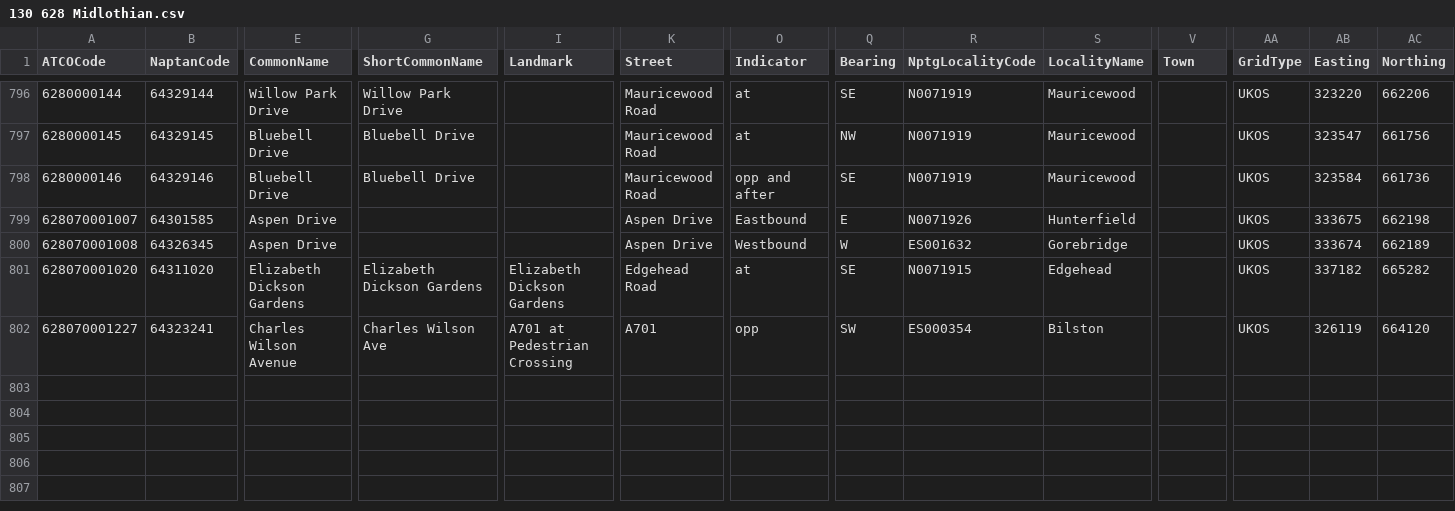
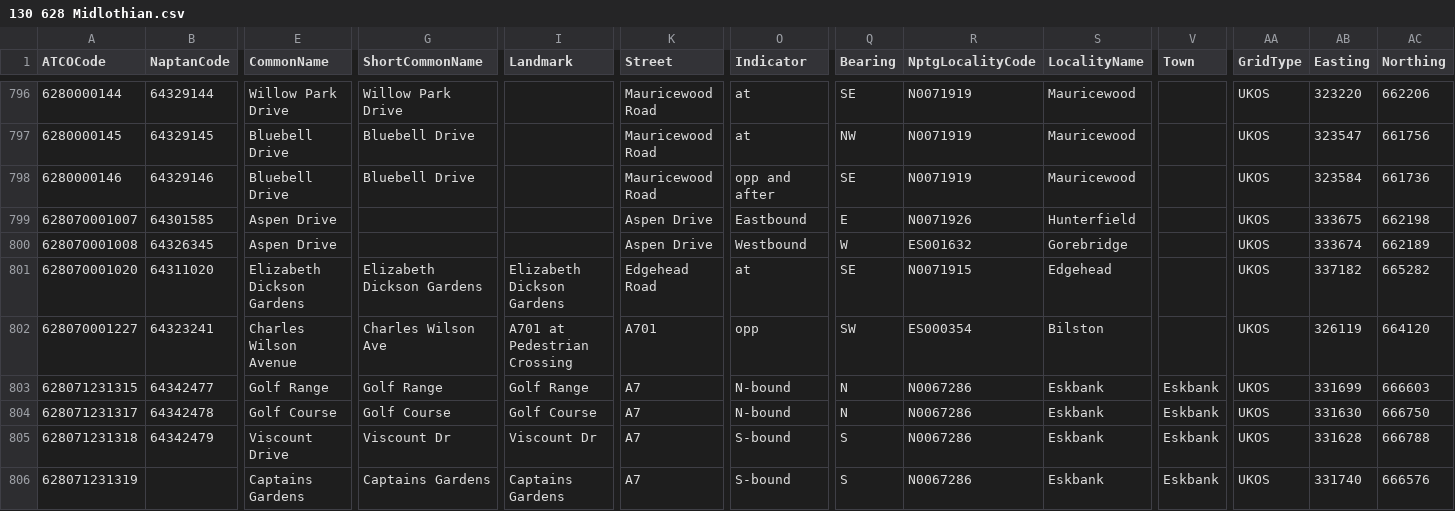
Before and after one commit to bustimes/scrapings, a CSV file: naptan/130 628 Midlothian.csv, drawn as a sheet; only a part is shown, gaps mark what is left out; rows hold the shown columns only; the diff names each change by its address in the sheet, - before the commit and + after, or states it on an @@ line.

```diff
--- a/naptan/130 628 Midlothian.csv
+++ b/naptan/130 628 Midlothian.csv
+row 803: 628071231315 | 64342477 | Golf Range | Golf Range | Golf Range | A7 | N-bound | N | N0067286 | Eskbank | Eskbank | UKOS | 331699 | 666603
+row 804: 628071231317 | 64342478 | Golf Course | Golf Course | Golf Course | A7 | N-bound | N | N0067286 | Eskbank | Eskbank | UKOS | 331630 | 666750
+row 805: 628071231318 | 64342479 | Viscount Drive | Viscount Dr | Viscount Dr | A7 | S-bound | S | N0067286 | Eskbank | Eskbank | UKOS | 331628 | 666788
+row 806: 628071231319 |  | Captains Gardens | Captains Gardens | Captains Gardens | A7 | S-bound | S | N0067286 | Eskbank | Eskbank | UKOS | 331740 | 666576
```
Also changed, not shown: naptan/111 639 Aberdeen.csv, 1 other file.
